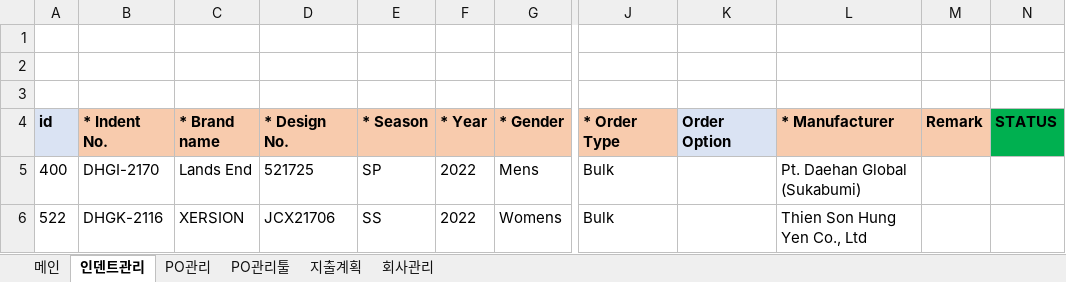
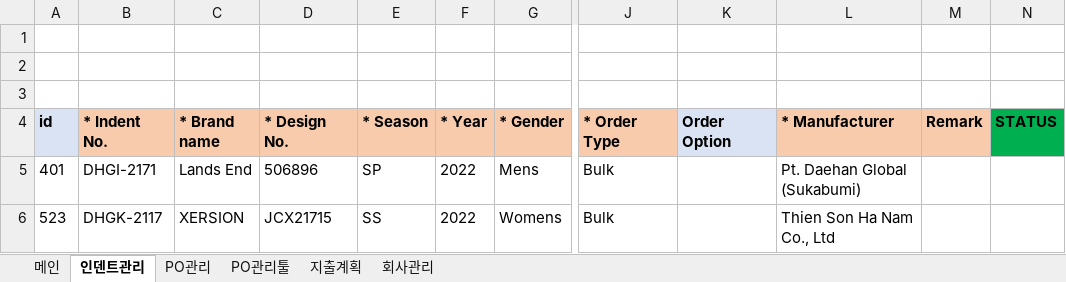
Before and after one commit to Lindo79/Trainning, an Excel workbook: Legacy System.xlsm, sheet 인덴트관리, drawn as a sheet; only a part is shown, gaps mark what is left out; values as stored, in another font and other column widths than the file's, no borders; charts and pictures and conditional formats not drawn; the diff names each change by its address in the sheet, - before the commit and + after, or states it on an @@ line.

```diff
--- a/Legacy System.xlsm (sheet 인덴트관리)
+++ b/Legacy System.xlsm (sheet 인덴트관리)
-A5 (id): 400
+A5 (id): 401
-B5 (* Indent No.): DHGI-2170
+B5 (* Indent No.): DHGI-2171
-D5 (* Design No.): 521725
+D5 (* Design No.): 506896
-A6 (id): 522
+A6 (id): 523
-B6 (* Indent No.): DHGK-2116
+B6 (* Indent No.): DHGK-2117
-D6 (* Design No.): JCX21706
+D6 (* Design No.): JCX21715
-L6 (* Manufacturer): Thien Son Hung Yen Co., Ltd
+L6 (* Manufacturer): Thien Son Ha Nam Co., Ltd
```
Also changed, not shown: sheet PO관리, sheet PO관리툴, 18 other files.
